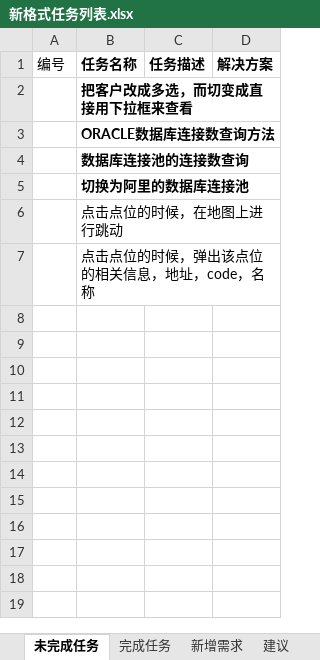
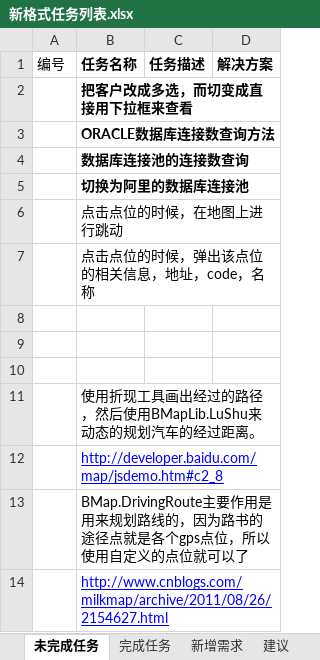
Before and after one commit to mawujun1234/leon1.0, an Excel workbook: ems/document/新格式任务列表.xlsx, sheet 未完成任务, drawn as a sheet; values as stored, in another font and other column widths than the file's, no borders; the diff names each change by its address in the sheet, - before the commit and + after, or states it on an @@ line.

Commit message:
22

```diff
--- a/ems/document/新格式任务列表.xlsx (sheet 未完成任务)
+++ b/ems/document/新格式任务列表.xlsx (sheet 未完成任务)
+row 8: (empty)
+row 9: (empty)
+row 10: (empty)
+row 11:  | 使用折现工具画出经过的路径，然后使用BMapLib.LuShu来动态的规划汽车的经过距离。
+row 12:  | http://developer.baidu.com/map/jsdemo.htm#c2_8
+row 13:  | BMap.DrivingRoute主要作用是用来规划路线的，因为路书的途径点就是各个gps点位，所以使用自定义的点位就可以了
+row 14:  | http://www.cnblogs.com/milkmap/archive/2011/08/26/2154627.html
```
